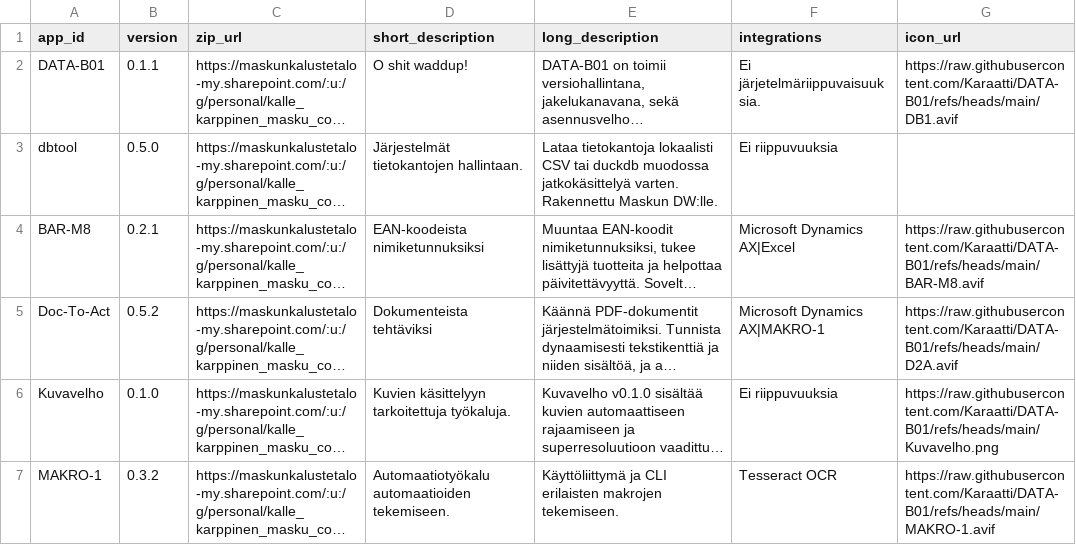
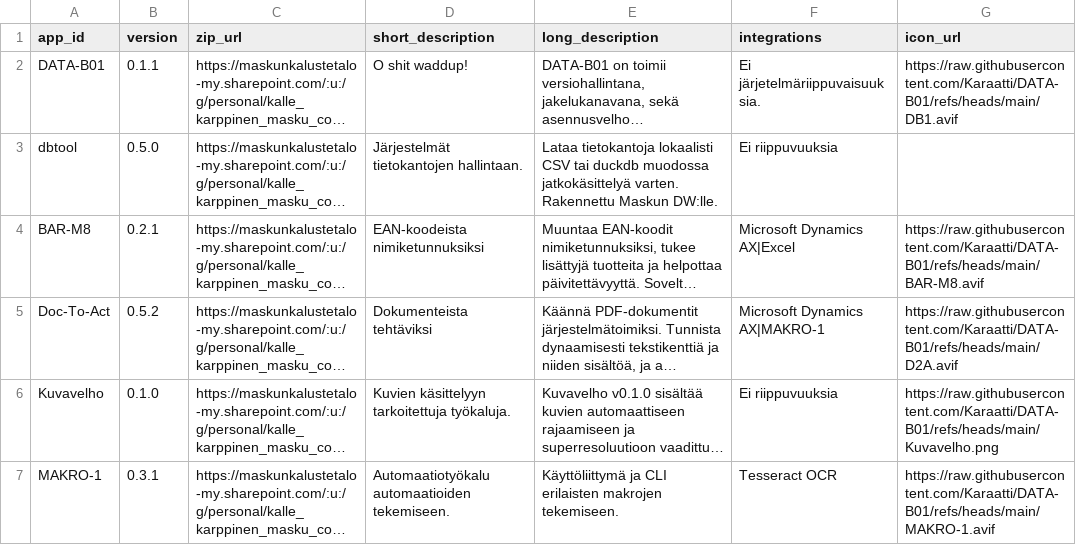
Before and after one commit to Karaatti/DATA-B01, a CSV file: versions.csv, drawn as a sheet; long unchanged cells end in …; the diff names each change by its address in the sheet, - before the commit and + after, or states it on an @@ line.

Commit message:
Update versions.csv

```diff
--- a/versions.csv
+++ b/versions.csv
-B7 (version): 0.3.2
+B7 (version): 0.3.1
```
